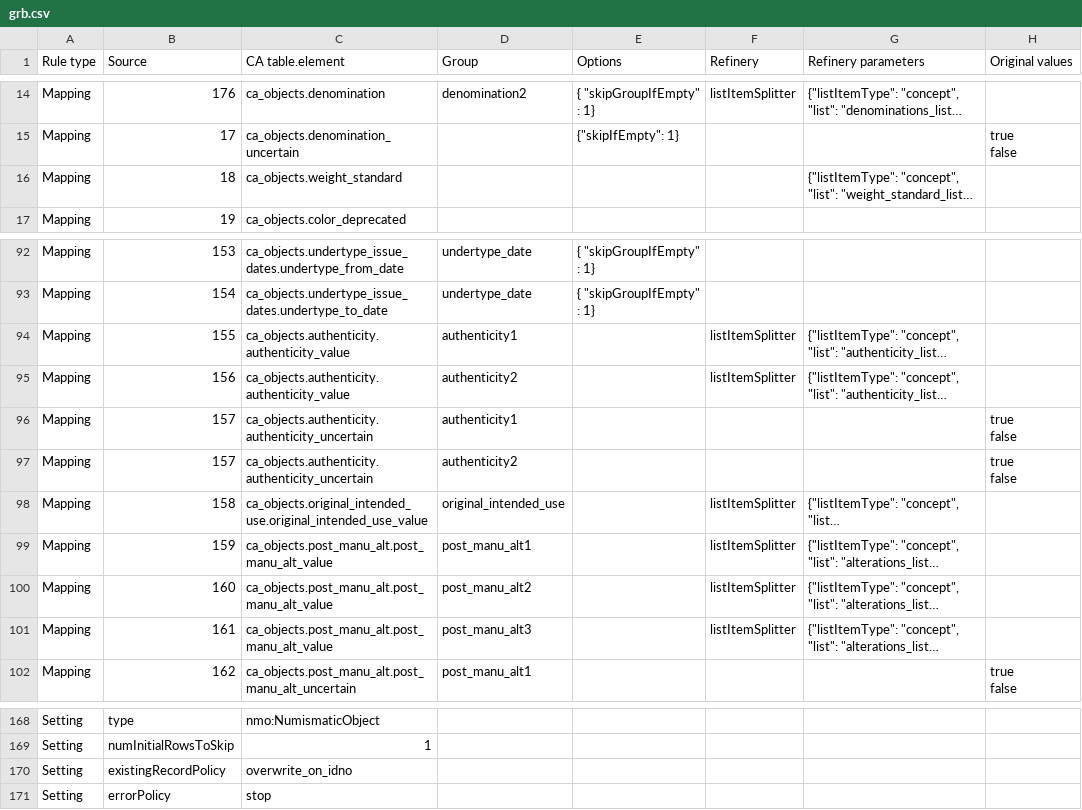
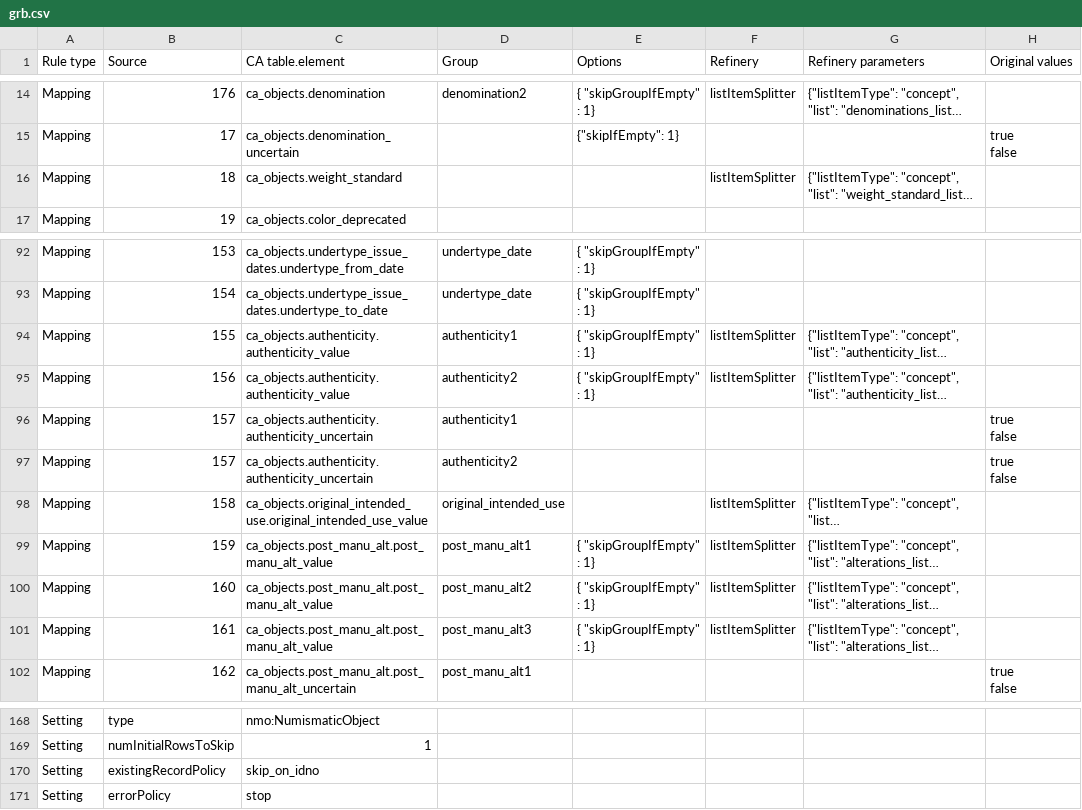
Before and after one commit to AmericanNumismaticSociety/ca-tools, a CSV file: importers/grb.csv, drawn as a sheet; only a part is shown, gaps mark what is left out; long unchanged cells end in …; the diff names each change by its address in the sheet, - before the commit and + after, or states it on an @@ line.

```diff
--- a/importers/grb.csv
+++ b/importers/grb.csv
-F16 (Refinery): (empty)
+F16 (Refinery): listItemSplitter
-E94:E95 (Options): (empty)
+E94:E95 (Options): { "skipGroupIfEmpty" : 1}
-E99:E101 (Options): (empty)
+E99:E101 (Options): { "skipGroupIfEmpty" : 1}
-C170 (CA table.element): overwrite_on_idno
+C170 (CA table.element): skip_on_idno
```
Also changed, not shown: 2 other files.
